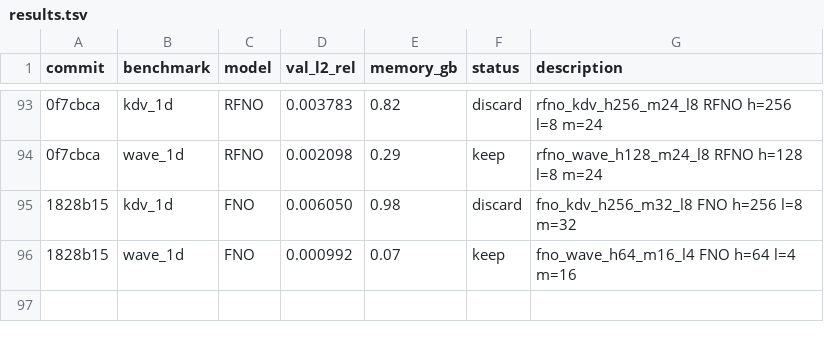
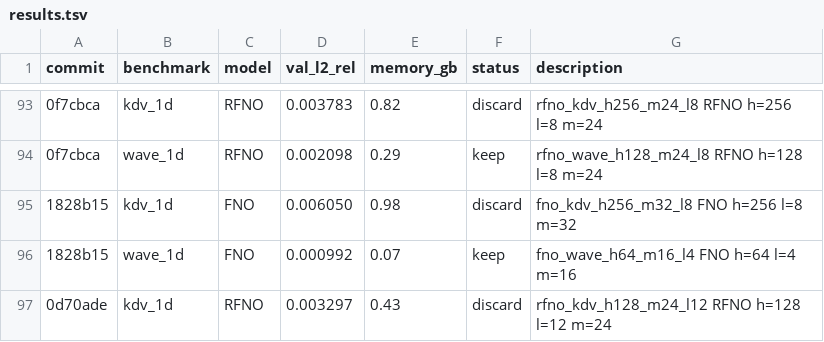
Before and after one commit to moatasim-KT/SciMLx, a TSV file: results.tsv, drawn as a sheet; only a part is shown, gaps mark what is left out; the diff names each change by its address in the sheet, - before the commit and + after, or states it on an @@ line.

```diff
--- a/results.tsv
+++ b/results.tsv
+row 97: 0d70ade | kdv_1d | RFNO | 0.003297 | 0.43 | discard | rfno_kdv_h128_m24_l12 RFNO h=128 l=12 m=24
```
